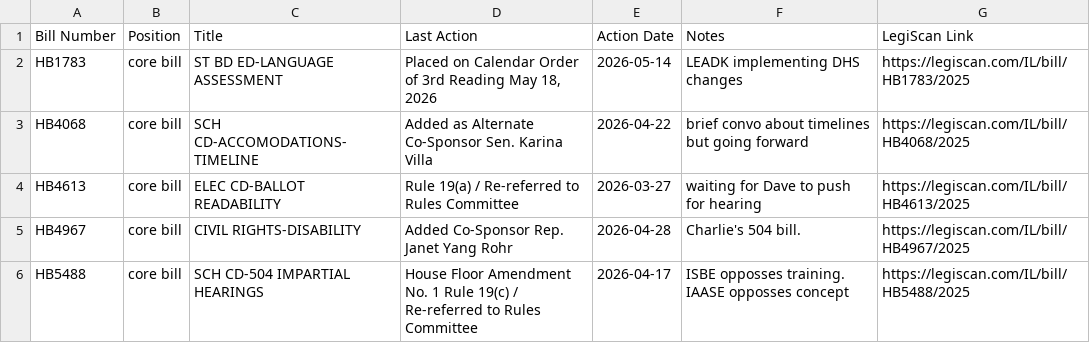
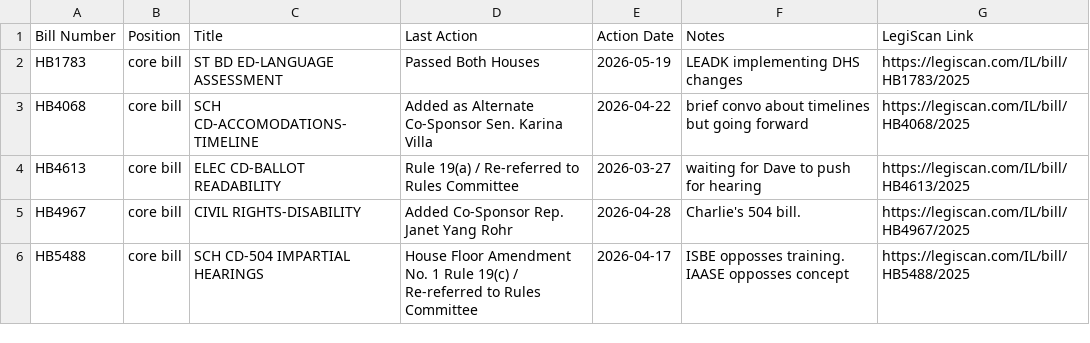
Before and after one commit to lallfran15/ilga-bill-tracker, a CSV file: bills_data.csv, drawn as a sheet.

```diff
--- a/bills_data.csv
+++ b/bills_data.csv
@@ -1,3 +1,3 @@
 Bill Number,Position,Title,Last Action,Action Date,Notes,LegiScan Link
-HB1783,core bill,ST BD ED-LANGUAGE ASSESSMENT,"Placed on Calendar Order of 3rd Reading May 18, 2026",2026-05-14,LEADK implementing DHS changes,https://legiscan.com/IL/bill/HB1783/2025
+HB1783,core bill,ST BD ED-LANGUAGE ASSESSMENT,Passed Both Houses,2026-05-19,LEADK implementing DHS changes,https://legiscan.com/IL/bill/HB1783/2025
 HB4068,core bill,SCH CD-ACCOMODATIONS-TIMELINE,Added as Alternate Co-Sponsor Sen. Karina Villa,2026-04-22,brief convo about timelines but going forward,https://legiscan.com/IL/bill/HB4068/2025
```
Also changed, not shown: monitored_bills_data.csv, 3 other files.
